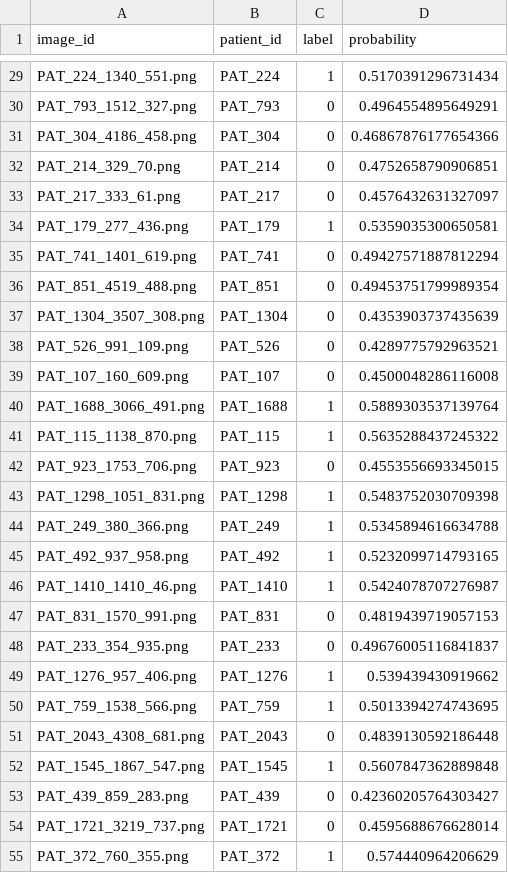
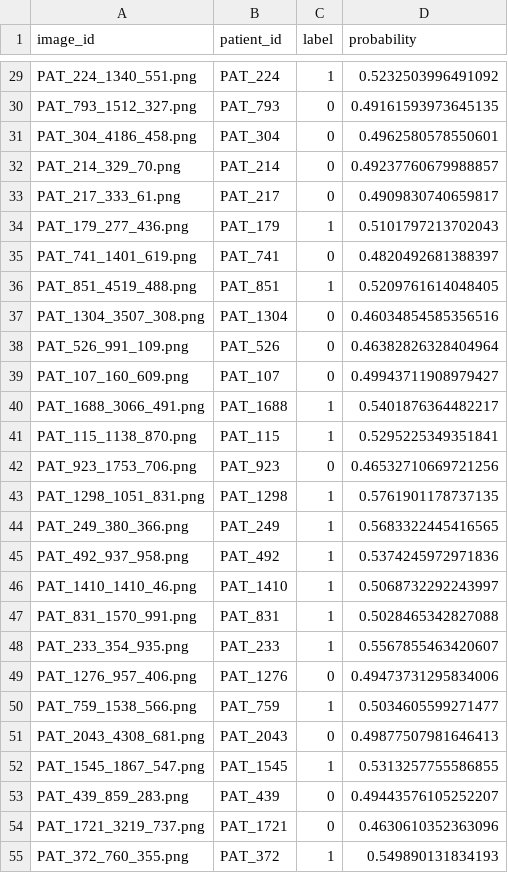
Before and after one commit to SofieITU/2026-PDS-Lizards, a CSV file: results/predictions/hog/RF_with_HOG_predictions.csv, drawn as a sheet; only a part is shown, gaps mark what is left out; the diff covers the shown part only; the diff names each change by its address in the sheet, - before the commit and + after, or states it on an @@ line.

```diff
--- a/results/predictions/hog/RF_with_HOG_predictions.csv
+++ b/results/predictions/hog/RF_with_HOG_predictions.csv
-D29 (probability): 0.5170391296731434
+D29 (probability): 0.5232503996491092
-D30 (probability): 0.4964554895649291
+D30 (probability): 0.49161593973645135
-D31 (probability): 0.46867876177654366
+D31 (probability): 0.4962580578550601
-D32 (probability): 0.4752658790906851
+D32 (probability): 0.49237760679988857
-D33 (probability): 0.4576432631327097
+D33 (probability): 0.4909830740659817
-D34 (probability): 0.5359035300650581
+D34 (probability): 0.5101797213702043
-D35 (probability): 0.49427571887812294
+D35 (probability): 0.4820492681388397
-C36 (label): 0
+C36 (label): 1
-D36 (probability): 0.49453751799989354
+D36 (probability): 0.5209761614048405
-D37 (probability): 0.4353903737435639
+D37 (probability): 0.46034854585356516
-D38 (probability): 0.4289775792963521
+D38 (probability): 0.46382826328404964
-D39 (probability): 0.4500048286116008
+D39 (probability): 0.49943711908979427
-D40 (probability): 0.5889303537139764
+D40 (probability): 0.5401876364482217
-D41 (probability): 0.5635288437245322
+D41 (probability): 0.5295225349351841
-D42 (probability): 0.4553556693345015
+D42 (probability): 0.46532710669721256
-D43 (probability): 0.5483752030709398
+D43 (probability): 0.5761901178737135
-D44 (probability): 0.5345894616634788
+D44 (probability): 0.5683322445416565
-D45 (probability): 0.5232099714793165
+D45 (probability): 0.5374245972971836
-D46 (probability): 0.5424078707276987
+D46 (probability): 0.5068732292243997
-C47:C48 (label): 0
+C47:C48 (label): 1
-D47 (probability): 0.4819439719057153
+D47 (probability): 0.5028465342827088
-D48 (probability): 0.49676005116841837
+D48 (probability): 0.5567855463420607
-C49 (label): 1
+C49 (label): 0
-D49 (probability): 0.539439430919662
+D49 (probability): 0.49473731295834006
-D50 (probability): 0.5013394274743695
+D50 (probability): 0.5034605599271477
-D51 (probability): 0.4839130592186448
+D51 (probability): 0.49877507981646413
-D52 (probability): 0.5607847362889848
+D52 (probability): 0.5313257755586855
-D53 (probability): 0.42360205764303427
+D53 (probability): 0.49443576105252207
-D54 (probability): 0.4595688676628014
+D54 (probability): 0.4630610352363096
-D55 (probability): 0.574440964206629
+D55 (probability): 0.549890131834193
```
Also changed, not shown: 88 edited cells elsewhere in this file, 1 other file.
